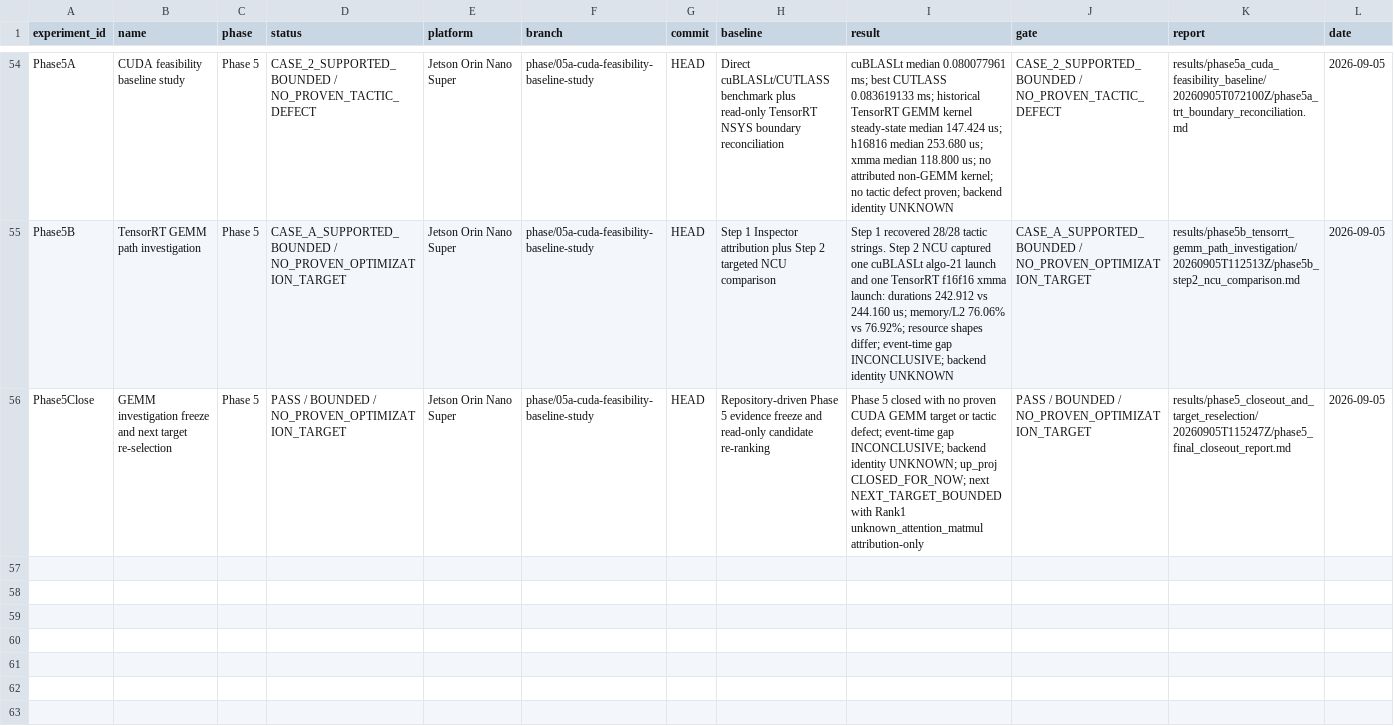
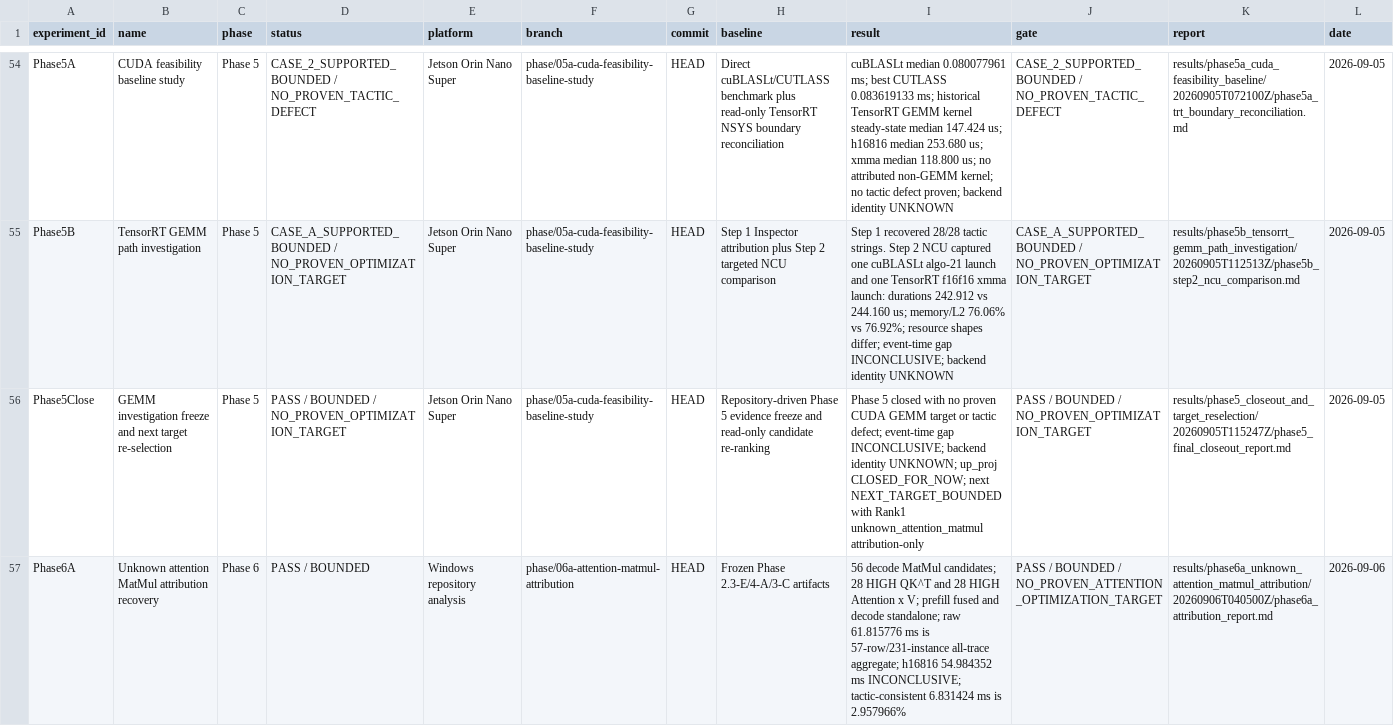
Before and after one commit to FlankKaicoder/jetson-qwen-inference-lab, a CSV file: results/experiment_registry.csv, drawn as a sheet; only a part is shown, gaps mark what is left out; the diff names each change by its address in the sheet, - before the commit and + after, or states it on an @@ line.

Commit message:
phase6a: recover unknown attention matmul attribution

```diff
--- a/results/experiment_registry.csv
+++ b/results/experiment_registry.csv
+row 57: Phase6A | Unknown attention MatMul attribution recovery | Phase 6 | PASS / BOUNDED | Windows repository analysis | phase/06a-attention-matmul-attribution | HEAD | Frozen Phase 2.3-E/4-A/3-C artifacts | 56 decode MatMul candidates; 28 HIGH QK^T and 28 HIGH Attention x V; prefill fused and decode standalone; raw 61.815776 ms is 57-row/231-instance all-trace aggregate; h16816 54.984352 ms INCONCLUSIVE; tactic-consistent 6.831424 ms is 2.957966% | PASS / BOUNDED / NO_PROVEN_ATTENTION_OPTIMIZATION_TARGET | results/phase6a_unknown_attention_matmul_attribution/20260906T040500Z/phase6a_attribution_report.md | 2026-09-06
```
Also changed, not shown: 17 other files.
